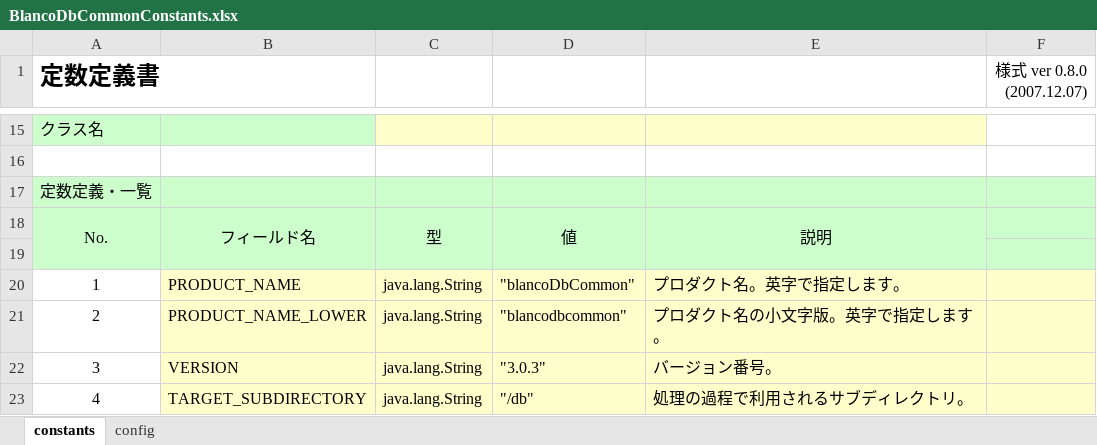
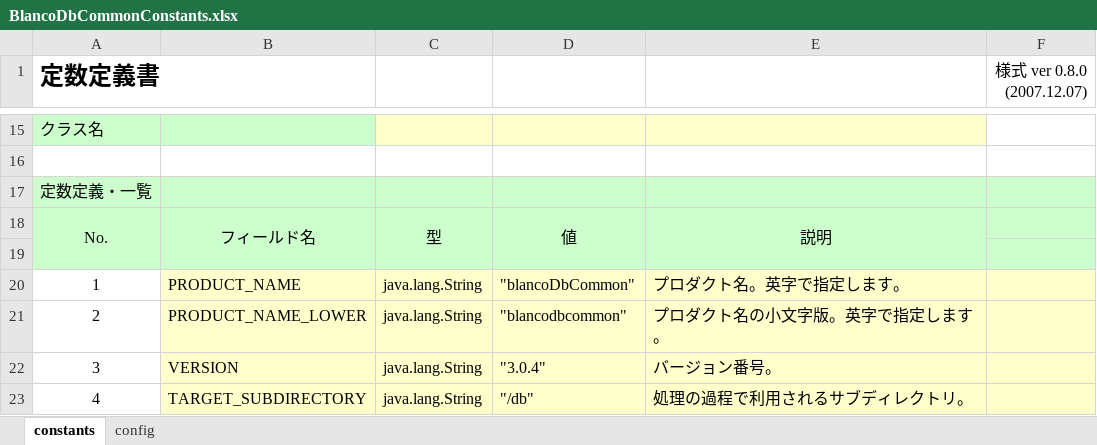
Before and after one commit to uedaueo/blancoDbCommon, an Excel workbook: meta/program/BlancoDbCommonConstants.xlsx, sheet constants, drawn as a sheet; only a part is shown, gaps mark what is left out; values as stored, in another font and other column widths than the file's, no borders; the diff names each change by its address in the sheet, - before the commit and + after, or states it on an @@ line.

```diff
--- a/meta/program/BlancoDbCommonConstants.xlsx (sheet constants)
+++ b/meta/program/BlancoDbCommonConstants.xlsx (sheet constants)
-D22: "3.0.3"
+D22: "3.0.4"
```
Also changed, not shown: meta/program/BlancoDbSetting.xlsx, 3 other files.
